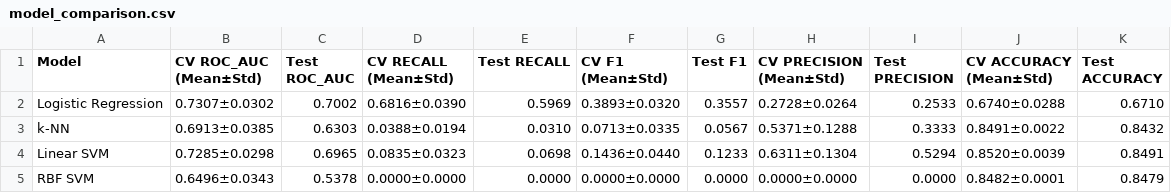
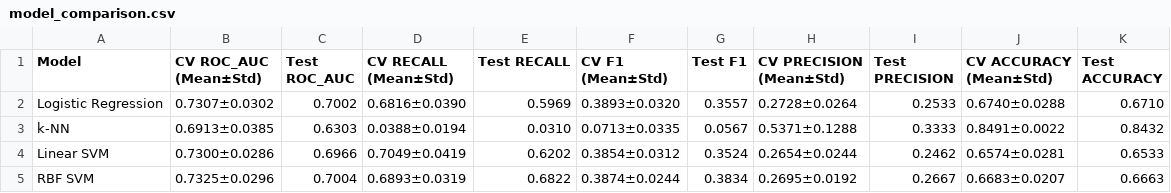
Before and after one commit to vancuong9902-gif/BTLHocMay, a CSV file: 03_SourceCode/models/results/model_comparison.csv, drawn as a sheet.

```diff
--- a/03_SourceCode/models/results/model_comparison.csv
+++ b/03_SourceCode/models/results/model_comparison.csv
@@ -3,3 +3,3 @@ Logistic Regression,0.7307±0.0302,0.7002,0.6816±0.0390,0.5969,0.3893±0.0320,0
 k-NN,0.6913±0.0385,0.6303,0.0388±0.0194,0.0310,0.0713±0.0335,0.0567,0.5371±0.1288,0.3333,0.8491±0.0022,0.8432
-Linear SVM,0.7285±0.0298,0.6965,0.0835±0.0323,0.0698,0.1436±0.0440,0.1233,0.6311±0.1304,0.5294,0.8520±0.0039,0.8491
-RBF SVM,0.6496±0.0343,0.5378,0.0000±0.0000,0.0000,0.0000±0.0000,0.0000,0.0000±0.0000,0.0000,0.8482±0.0001,0.8479
+Linear SVM,0.7300±0.0286,0.6966,0.7049±0.0419,0.6202,0.3854±0.0312,0.3524,0.2654±0.0244,0.2462,0.6574±0.0281,0.6533
+RBF SVM,0.7325±0.0296,0.7004,0.6893±0.0319,0.6822,0.3874±0.0244,0.3834,0.2695±0.0192,0.2667,0.6683±0.0207,0.6663
```
Also changed, not shown: 03_SourceCode/models/results/knn_gridsearch_results.csv, 03_SourceCode/models/results/svm_linear_gridsearch_results.csv, 12 other files.
